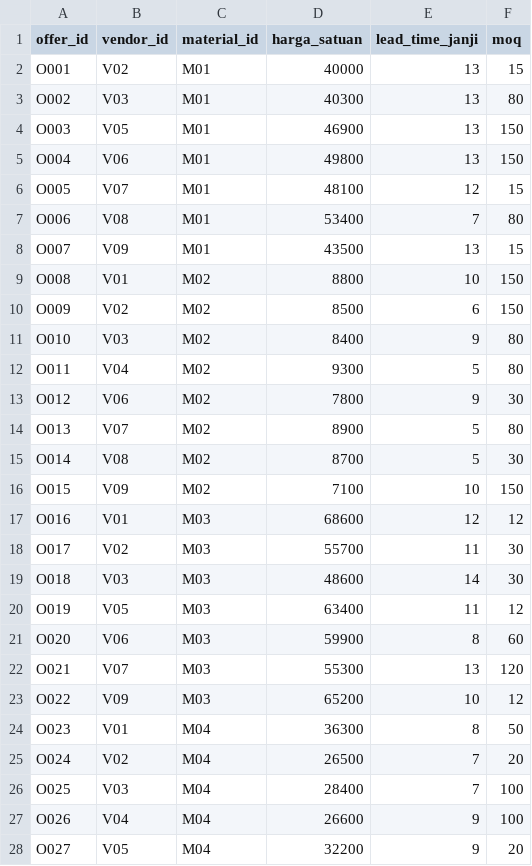
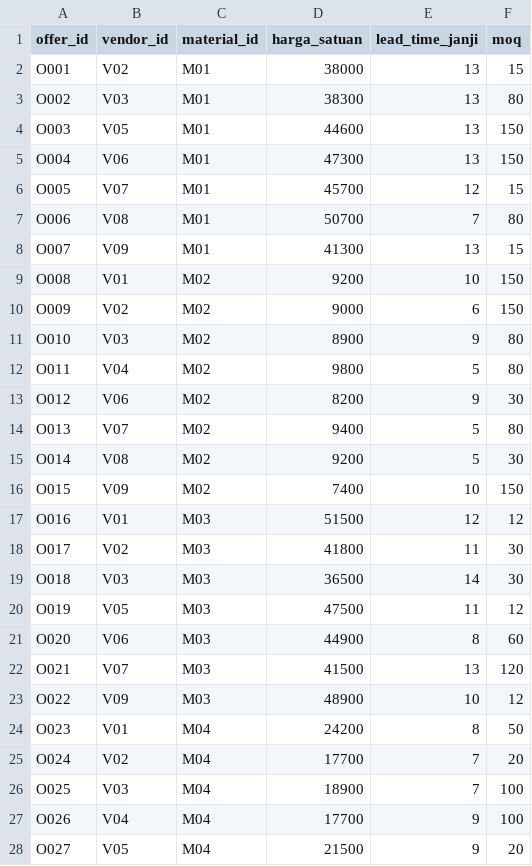
Before and after one commit to broBaagas/firaza-vendor-recommender, a CSV file: data/offers.csv, drawn as a sheet; only a part is shown; the diff covers the shown part only.

```diff
--- a/data/offers.csv
+++ b/data/offers.csv
@@ -1,28 +1,28 @@
 offer_id,vendor_id,material_id,harga_satuan,lead_time_janji,moq
-O001,V02,M01,40000,13,15
-O002,V03,M01,40300,13,80
-O003,V05,M01,46900,13,150
-O004,V06,M01,49800,13,150
-O005,V07,M01,48100,12,15
-O006,V08,M01,53400,7,80
-O007,V09,M01,43500,13,15
-O008,V01,M02,8800,10,150
-O009,V02,M02,8500,6,150
-O010,V03,M02,8400,9,80
-O011,V04,M02,9300,5,80
-O012,V06,M02,7800,9,30
-O013,V07,M02,8900,5,80
-O014,V08,M02,8700,5,30
-O015,V09,M02,7100,10,150
-O016,V01,M03,68600,12,12
-O017,V02,M03,55700,11,30
-O018,V03,M03,48600,14,30
-O019,V05,M03,63400,11,12
-O020,V06,M03,59900,8,60
-O021,V07,M03,55300,13,120
-O022,V09,M03,65200,10,12
-O023,V01,M04,36300,8,50
-O024,V02,M04,26500,7,20
-O025,V03,M04,28400,7,100
-O026,V04,M04,26600,9,100
-O027,V05,M04,32200,9,20
+O001,V02,M01,38000,13,15
+O002,V03,M01,38300,13,80
+O003,V05,M01,44600,13,150
+O004,V06,M01,47300,13,150
+O005,V07,M01,45700,12,15
+O006,V08,M01,50700,7,80
+O007,V09,M01,41300,13,15
+O008,V01,M02,9200,10,150
+O009,V02,M02,9000,6,150
+O010,V03,M02,8900,9,80
+O011,V04,M02,9800,5,80
+O012,V06,M02,8200,9,30
+O013,V07,M02,9400,5,80
+O014,V08,M02,9200,5,30
+O015,V09,M02,7400,10,150
+O016,V01,M03,51500,12,12
+O017,V02,M03,41800,11,30
+O018,V03,M03,36500,14,30
+O019,V05,M03,47500,11,12
+O020,V06,M03,44900,8,60
+O021,V07,M03,41500,13,120
+O022,V09,M03,48900,10,12
+O023,V01,M04,24200,8,50
+O024,V02,M04,17700,7,20
+O025,V03,M04,18900,7,100
+O026,V04,M04,17700,9,100
+O027,V05,M04,21500,9,20
```
Also changed, not shown: 77 edited cells elsewhere in this file, data/materials.csv, data/transactions.csv, 4 other files.
